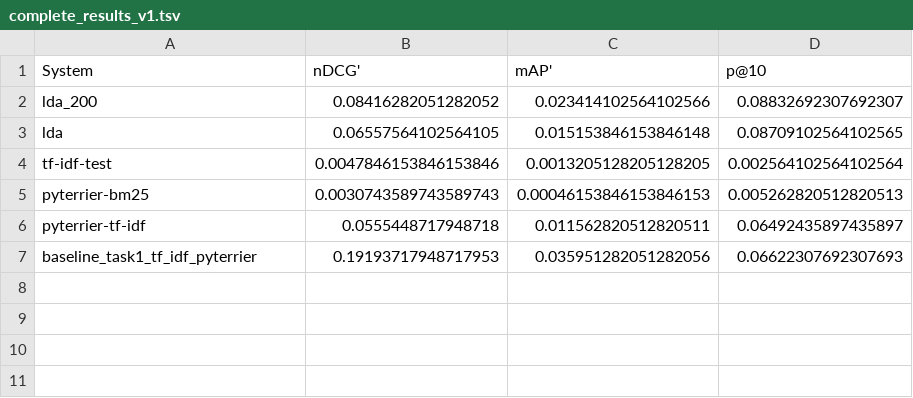
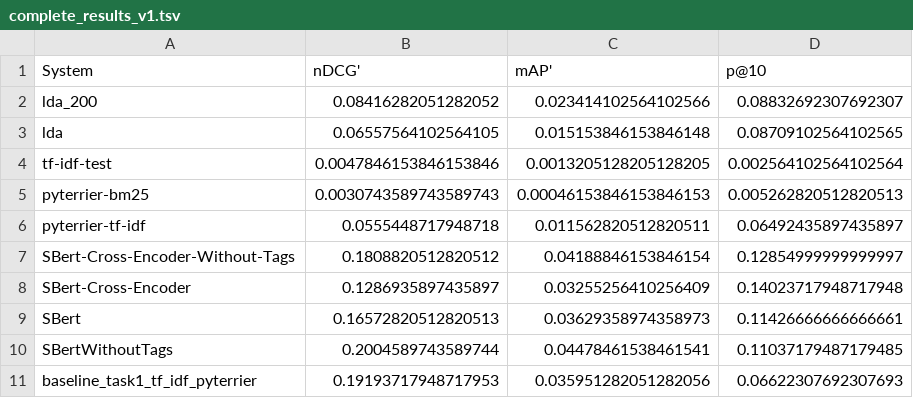
Before and after one commit to Niklas-23/information-retrieval, a TSV file: results/complete_results_v1.tsv, drawn as a sheet; the diff names each change by its address in the sheet, - before the commit and + after, or states it on an @@ line.

```diff
--- a/results/complete_results_v1.tsv
+++ b/results/complete_results_v1.tsv
+row 7: SBert-Cross-Encoder-Without-Tags | 0.1808820512820512 | 0.04188846153846154 | 0.12854999999999997
+row 8: SBert-Cross-Encoder | 0.1286935897435897 | 0.03255256410256409 | 0.14023717948717948
+row 9: SBert | 0.16572820512820513 | 0.03629358974358973 | 0.11426666666666661
+row 10: SBertWithoutTags | 0.2004589743589744 | 0.04478461538461541 | 0.11037179487179485
```
Also changed, not shown: 3 other files.
